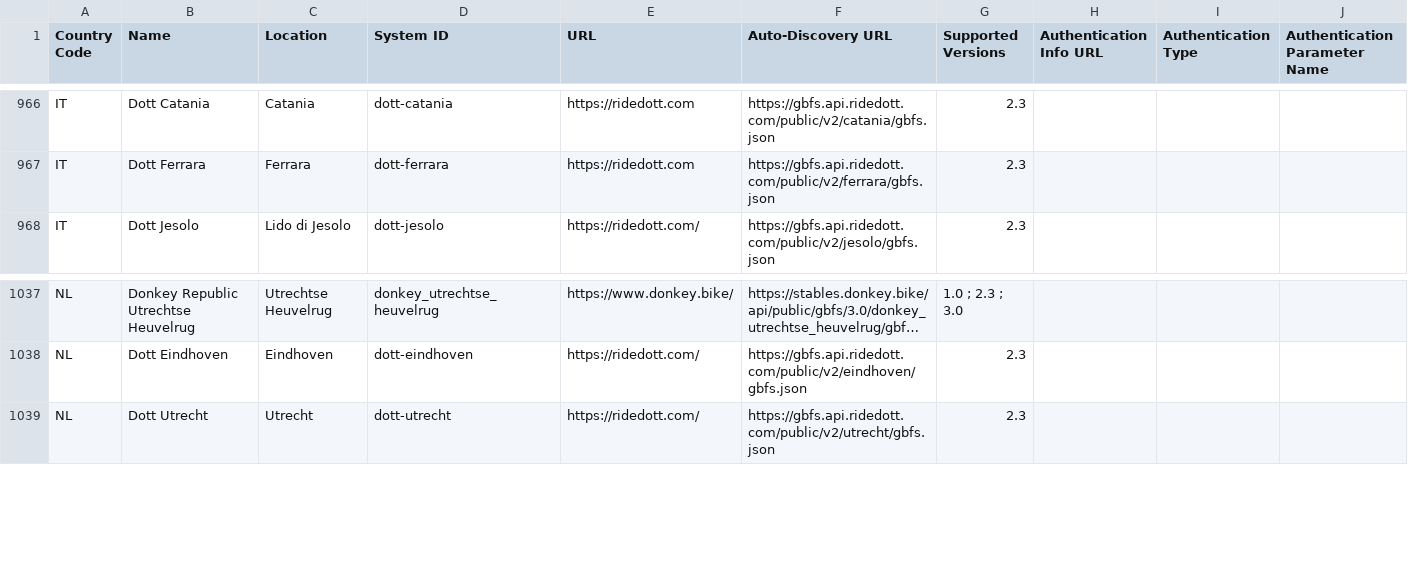
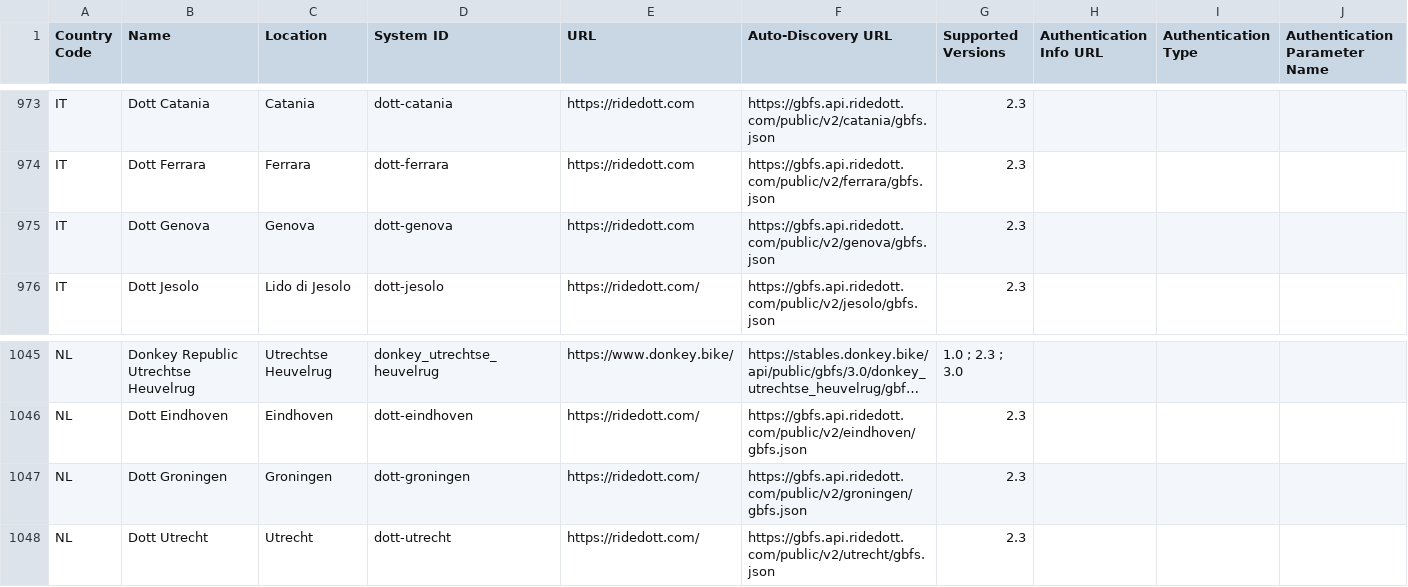
Before and after one commit to MobilityData/gbfs, a CSV file: systems.csv, drawn as a sheet; only a part is shown, gaps mark what is left out; long unchanged cells end in …; the diff covers the shown part only; the diff names each change by its address in the sheet, - before the commit and + after, or states it on an @@ line.

Commit message:
Add 11 feeds from Dott, Ecovelo, nextbike, Voi and YEGO (#871)
* Add 1 feed from Ecovelo in Bretagne, FR

* Add 4 feeds from Dott in IT, NL and NO

* Add 1 feed from nextbike in AT

* Add 4 feeds from YEGO in FR

* Add 1 feed from Voi in FR

```diff
--- a/systems.csv
+++ b/systems.csv
+row 975: IT | Dott Genova | Genova | dott-genova | https://ridedott.com | https://gbfs.api.ridedott.com/public/v2/genova/gbfs.json | 2.3
+row 1047: NL | Dott Groningen | Groningen | dott-groningen | https://ridedott.com/ | https://gbfs.api.ridedott.com/public/v2/groningen/gbfs.json | 2.3
```
Also changed, not shown: 9 added rows elsewhere in this file.
